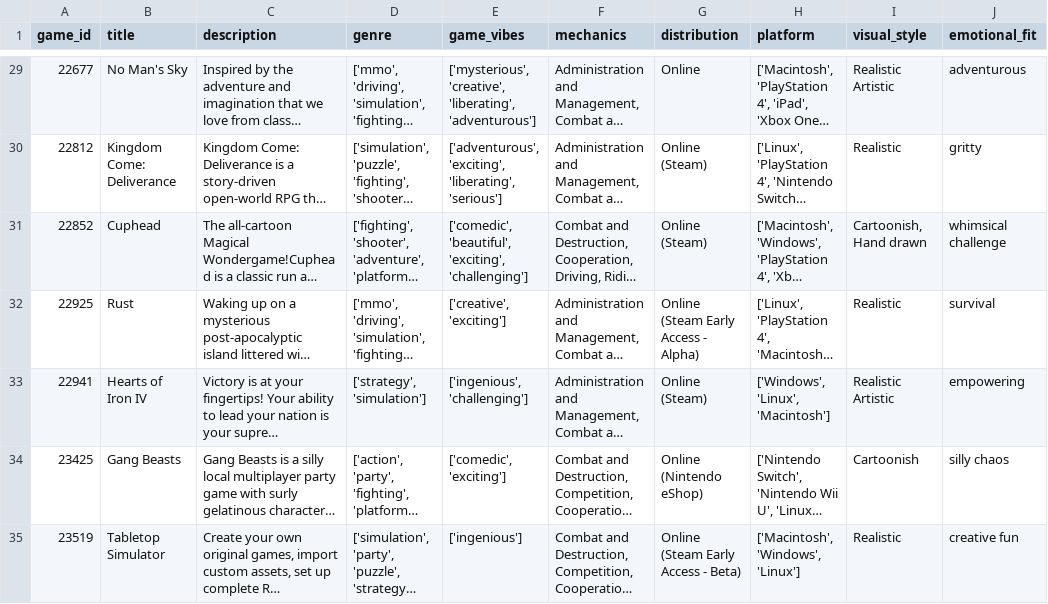
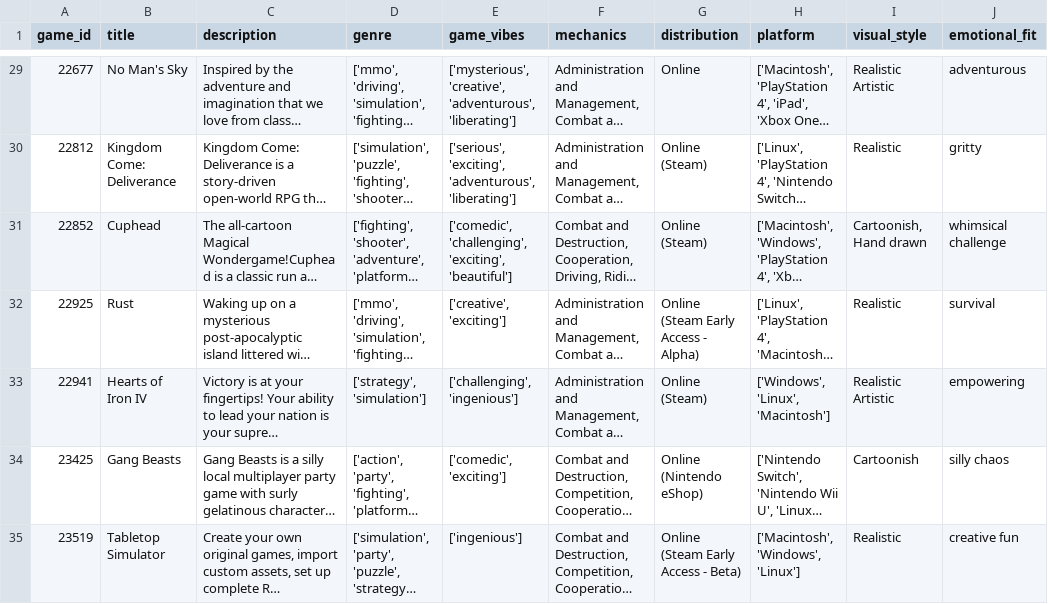
Before and after one commit to thrum-gamediscovery/thrum-backend, a CSV file: gameopedia/games_custom_with_emotion.csv, drawn as a sheet; only a part is shown, gaps mark what is left out; long unchanged cells end in …; the diff covers the shown part only; the diff names each change by its address in the sheet, - before the commit and + after, or states it on an @@ line.

```diff
--- a/gameopedia/games_custom_with_emotion.csv
+++ b/gameopedia/games_custom_with_emotion.csv
-E29 (game_vibes): ['mysterious', 'creative', 'liberating', 'adventurous']
+E29 (game_vibes): ['mysterious', 'creative', 'adventurous', 'liberating']
-E30 (game_vibes): ['adventurous', 'exciting', 'liberating', 'serious']
+E30 (game_vibes): ['serious', 'exciting', 'adventurous', 'liberating']
-E31 (game_vibes): ['comedic', 'beautiful', 'exciting', 'challenging']
+E31 (game_vibes): ['comedic', 'challenging', 'exciting', 'beautiful']
-E33 (game_vibes): ['ingenious', 'challenging']
+E33 (game_vibes): ['challenging', 'ingenious']
```
Also changed, not shown: 74 edited cells elsewhere in this file, 35 other files.
